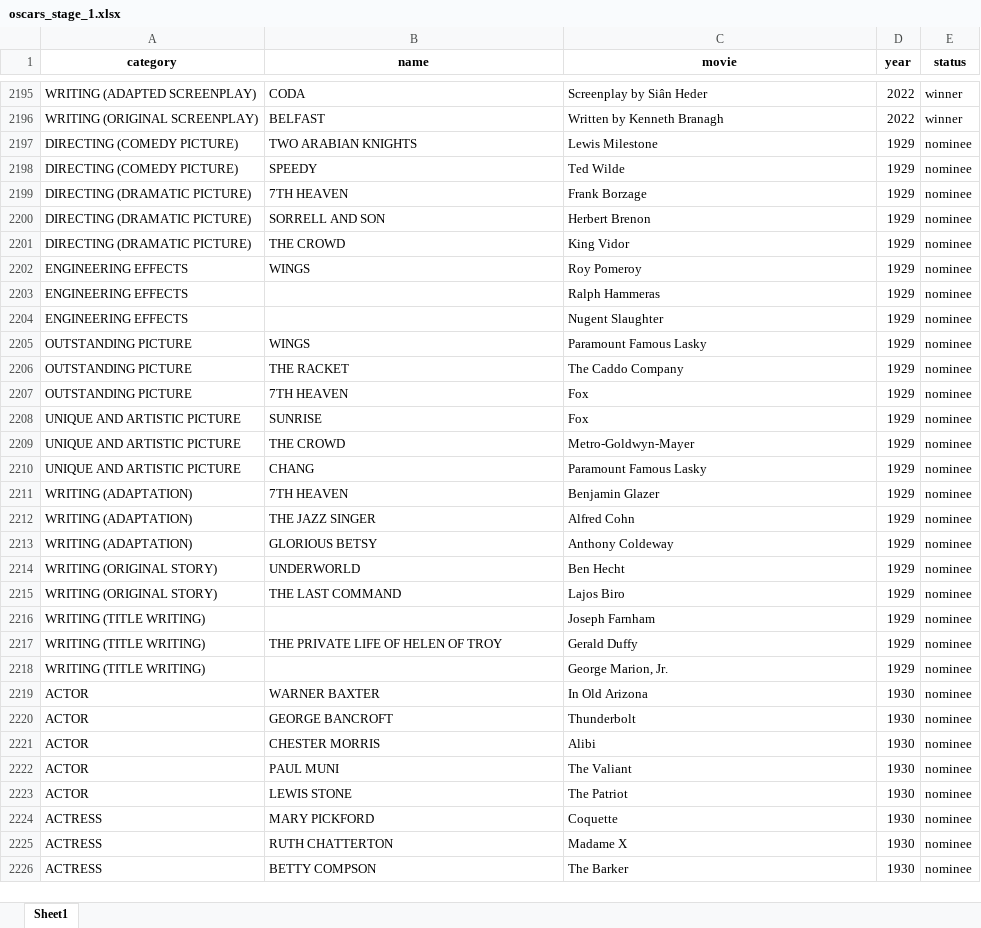
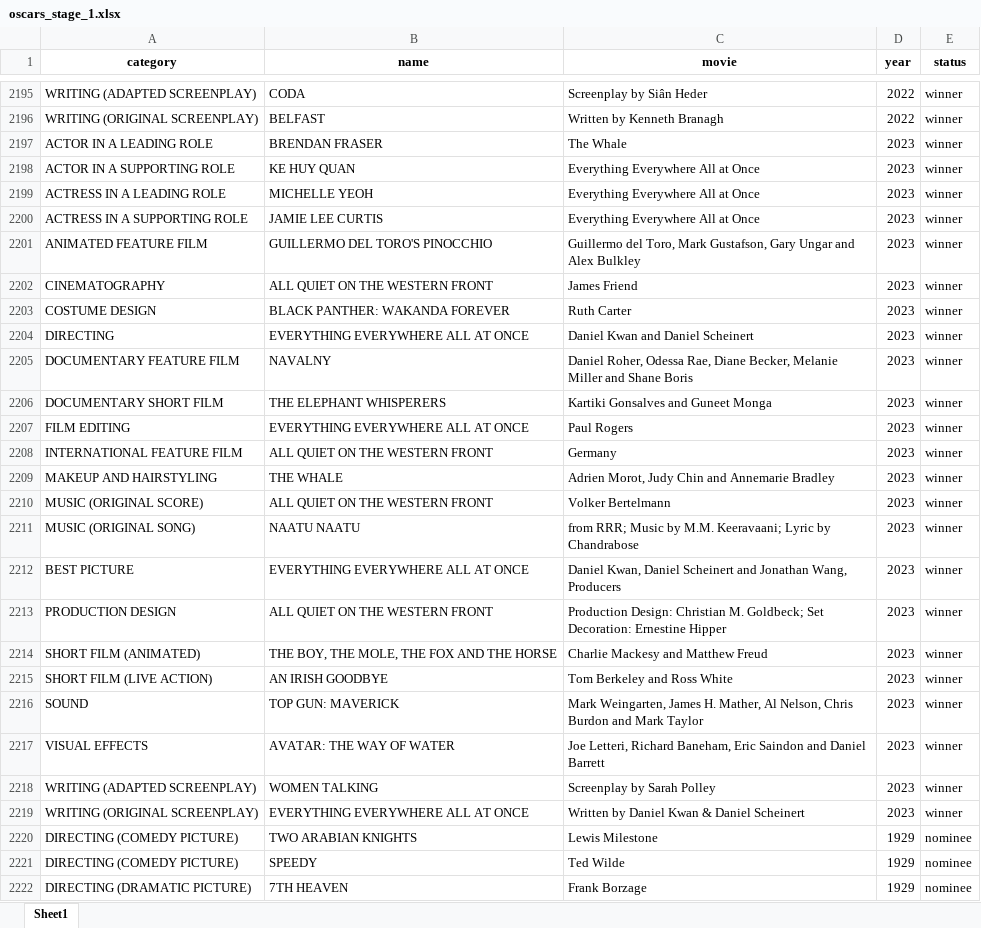
Before and after one commit to linusdata/cip_2023, an Excel workbook: oscars_stage_1.xlsx, sheet Sheet1, drawn as a sheet; only a part is shown, gaps mark what is left out; the shorter side is filled out with more unchanged rows; values as stored, in another font and other column widths than the file's, no borders; the diff covers the shown part only; the diff names each change by its address in the sheet, - before the commit and + after, or states it on an @@ line.

```diff
--- a/oscars_stage_1.xlsx (sheet Sheet1)
+++ b/oscars_stage_1.xlsx (sheet Sheet1)
+row 2197: ACTOR IN A LEADING ROLE | BRENDAN FRASER | The Whale | 2023 | winner
+row 2198: ACTOR IN A SUPPORTING ROLE | KE HUY QUAN | Everything Everywhere All at Once | 2023 | winner
+row 2199: ACTRESS IN A LEADING ROLE | MICHELLE YEOH | Everything Everywhere All at Once | 2023 | winner
+row 2200: ACTRESS IN A SUPPORTING ROLE | JAMIE LEE CURTIS | Everything Everywhere All at Once | 2023 | winner
+row 2201: ANIMATED FEATURE FILM | GUILLERMO DEL TORO'S PINOCCHIO | Guillermo del Toro, Mark Gustafson, Gary Ungar and Alex Bulkley | 2023 | winner
+row 2202: CINEMATOGRAPHY | ALL QUIET ON THE WESTERN FRONT | James Friend | 2023 | winner
+row 2203: COSTUME DESIGN | BLACK PANTHER: WAKANDA FOREVER | Ruth Carter | 2023 | winner
+row 2204: DIRECTING | EVERYTHING EVERYWHERE ALL AT ONCE | Daniel Kwan and Daniel Scheinert | 2023 | winner
+row 2205: DOCUMENTARY FEATURE FILM | NAVALNY | Daniel Roher, Odessa Rae, Diane Becker, Melanie Miller and Shane Boris | 2023 | winner
+row 2206: DOCUMENTARY SHORT FILM | THE ELEPHANT WHISPERERS | Kartiki Gonsalves and Guneet Monga | 2023 | winner
+row 2207: FILM EDITING | EVERYTHING EVERYWHERE ALL AT ONCE | Paul Rogers | 2023 | winner
+row 2208: INTERNATIONAL FEATURE FILM | ALL QUIET ON THE WESTERN FRONT | Germany | 2023 | winner
+row 2209: MAKEUP AND HAIRSTYLING | THE WHALE | Adrien Morot, Judy Chin and Annemarie Bradley | 2023 | winner
+row 2210: MUSIC (ORIGINAL SCORE) | ALL QUIET ON THE WESTERN FRONT | Volker Bertelmann | 2023 | winner
+row 2211: MUSIC (ORIGINAL SONG) | NAATU NAATU | from RRR; Music by M.M. Keeravaani; Lyric by Chandrabose | 2023 | winner
+row 2212: BEST PICTURE | EVERYTHING EVERYWHERE ALL AT ONCE | Daniel Kwan, Daniel Scheinert and Jonathan Wang, Producers | 2023 | winner
+row 2213: PRODUCTION DESIGN | ALL QUIET ON THE WESTERN FRONT | Production Design: Christian M. Goldbeck; Set Decoration: Ernestine Hipper | 2023 | winner
+row 2214: SHORT FILM (ANIMATED) | THE BOY, THE MOLE, THE FOX AND THE HORSE | Charlie Mackesy and Matthew Freud | 2023 | winner
+row 2215: SHORT FILM (LIVE ACTION) | AN IRISH GOODBYE | Tom Berkeley and Ross White | 2023 | winner
+row 2216: SOUND | TOP GUN: MAVERICK | Mark Weingarten, James H. Mather, Al Nelson, Chris Burdon and Mark Taylor | 2023 | winner
+row 2217: VISUAL EFFECTS | AVATAR: THE WAY OF WATER | Joe Letteri, Richard Baneham, Eric Saindon and Daniel Barrett | 2023 | winner
+row 2218: WRITING (ADAPTED SCREENPLAY) | WOMEN TALKING | Screenplay by Sarah Polley | 2023 | winner
+row 2219: WRITING (ORIGINAL SCREENPLAY) | EVERYTHING EVERYWHERE ALL AT ONCE | Written by Daniel Kwan & Daniel Scheinert | 2023 | winner
```
Also changed, not shown: 120 added rows elsewhere in this sheet, oscars_stage_3.xlsx, 3 other files.
